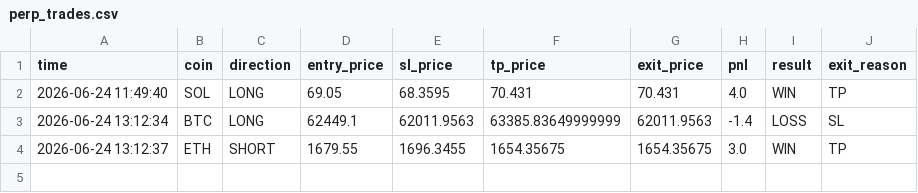
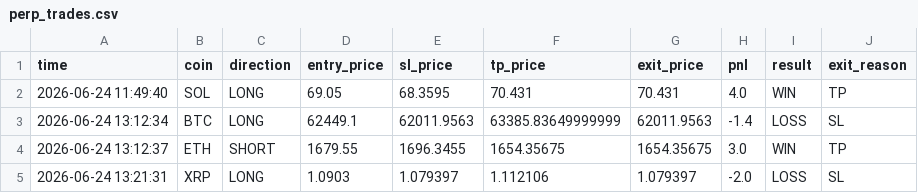
Before and after one commit to 1413540839/event-monitor, a CSV file: perp_trades.csv, drawn as a sheet.

Commit message:
update perp trades

```diff
--- a/perp_trades.csv
+++ b/perp_trades.csv
@@ -4 +4,2 @@ time,coin,direction,entry_price,sl_price,tp_price,exit_price,pnl,result,exit_rea
 2026-06-24 13:12:37,ETH,SHORT,1679.55,1696.3455,1654.35675,1654.35675,3.0,WIN,TP
+2026-06-24 13:21:31,XRP,LONG,1.0903,1.079397,1.112106,1.079397,-2.0,LOSS,SL
```
